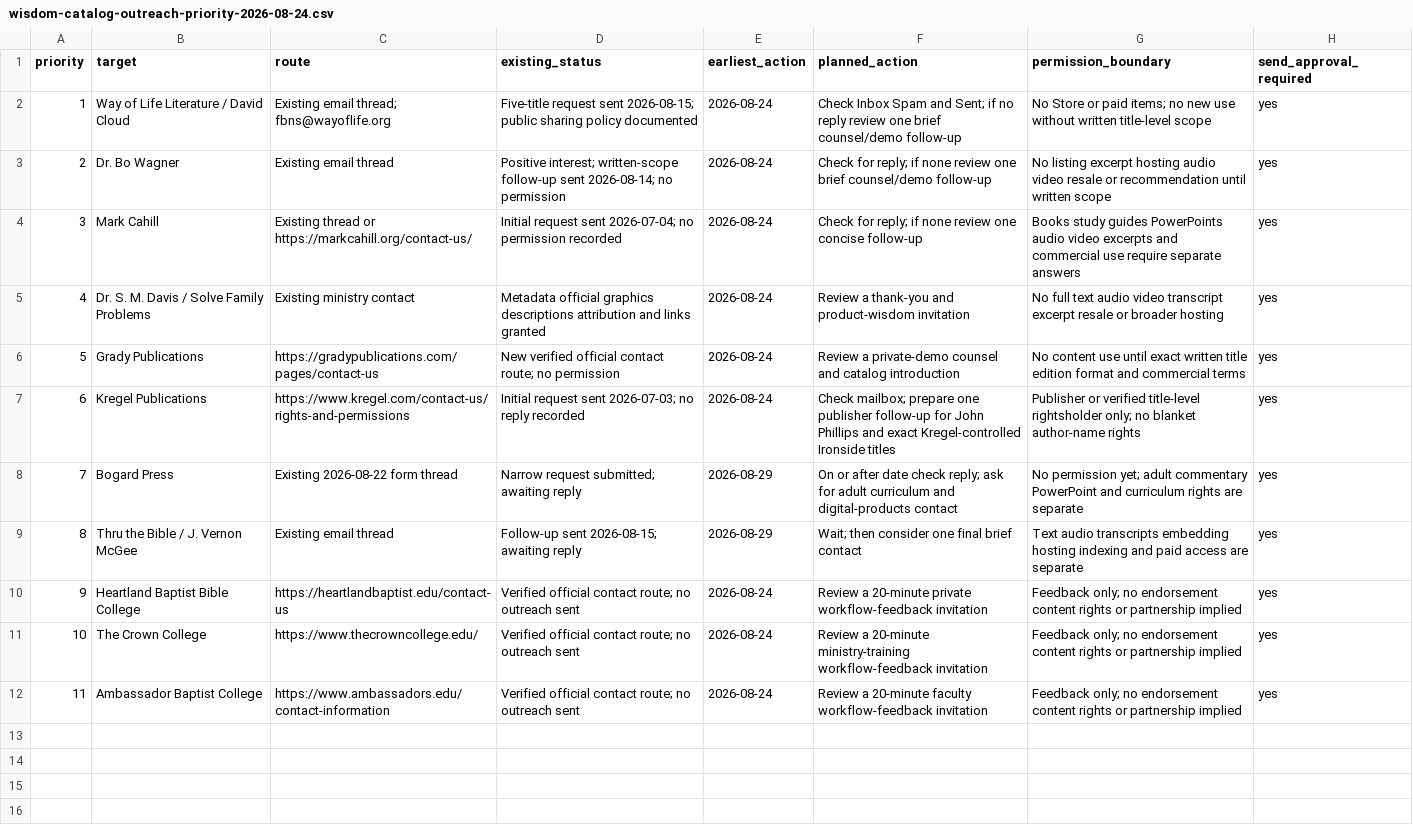
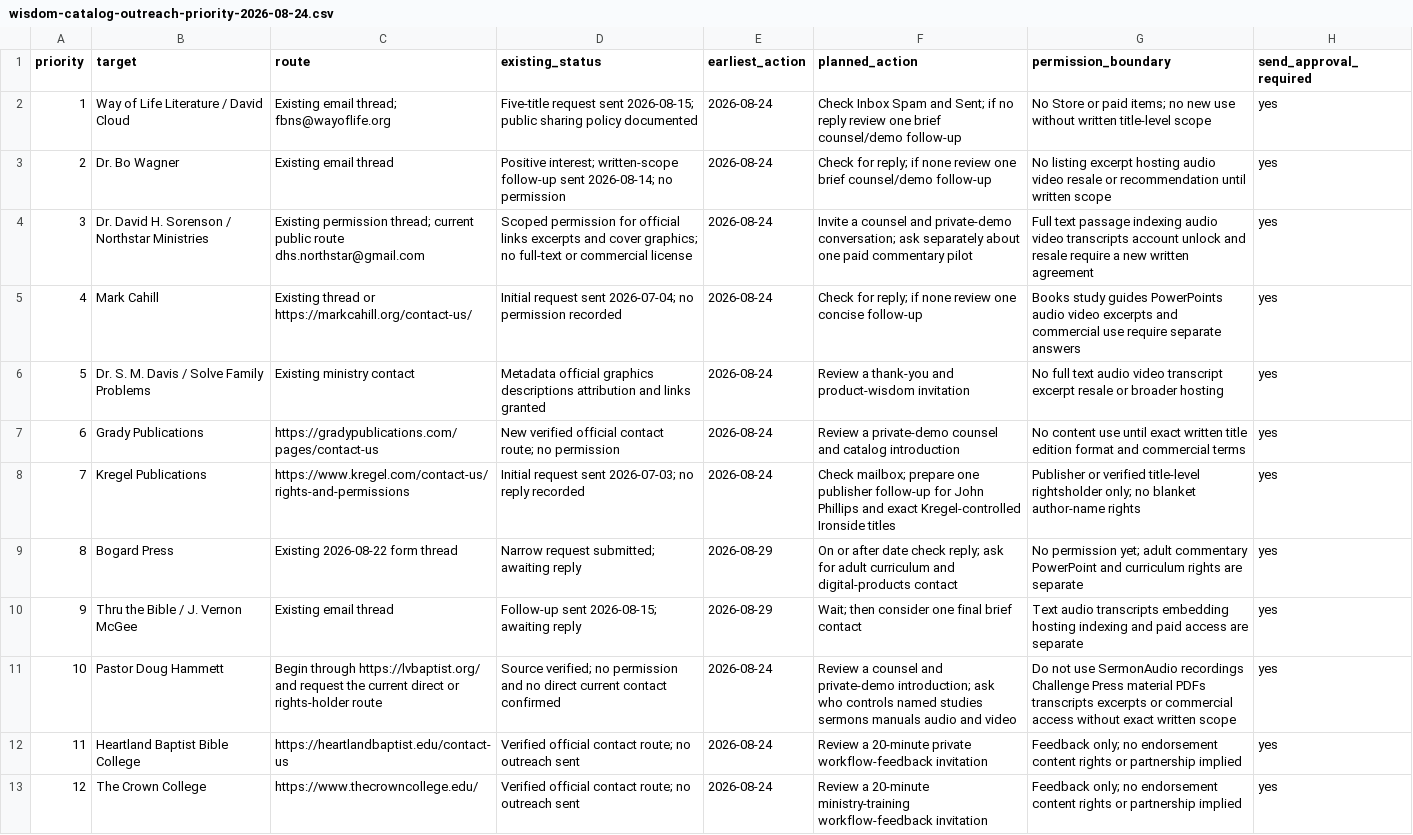
Before and after one commit to scheerfactor/bible-study-app, a CSV file: data/library/acquisition/wisdom-catalog-outreach-priority-2026-08-24.csv, drawn as a sheet; only a part is shown; the shorter side is filled out with more unchanged rows; addresses are those after the commit; the diff names each change by its address in the sheet, - before the commit and + after, or states it on an @@ line.

```diff
--- a/data/library/acquisition/wisdom-catalog-outreach-priority-2026-08-24.csv
+++ b/data/library/acquisition/wisdom-catalog-outreach-priority-2026-08-24.csv
+row 4: 3 | Dr. David H. Sorenson / Northstar Ministries | Existing permission thread; current public route dhs.northstar@gmail.com | Scoped permission for official links excerpts and cover graphics; no full-text or commercial license | 2026-08-24 | Invite a counsel and private-demo conversation; ask separately about one paid commentary pilot | Full text passage indexing audio video transcripts account unlock and resale require a new written agreement | yes
@@ column A (priority) renumbered from row 5 down @@
+row 11: 10 | Pastor Doug Hammett | Begin through https://lvbaptist.org/ and request the current direct or rights-holder route | Source verified; no permission and no direct current contact confirmed | 2026-08-24 | Review a counsel and private-demo introduction; ask who controls named studies sermons manuals audio and video | Do not use SermonAudio recordings Challenge Press material PDFs transcripts excerpts or commercial access without exact written scope | yes
```
Also changed, not shown: data/library/acquisition/monday-author-publisher-outreach-2026-08-24.csv, 14 other files.
